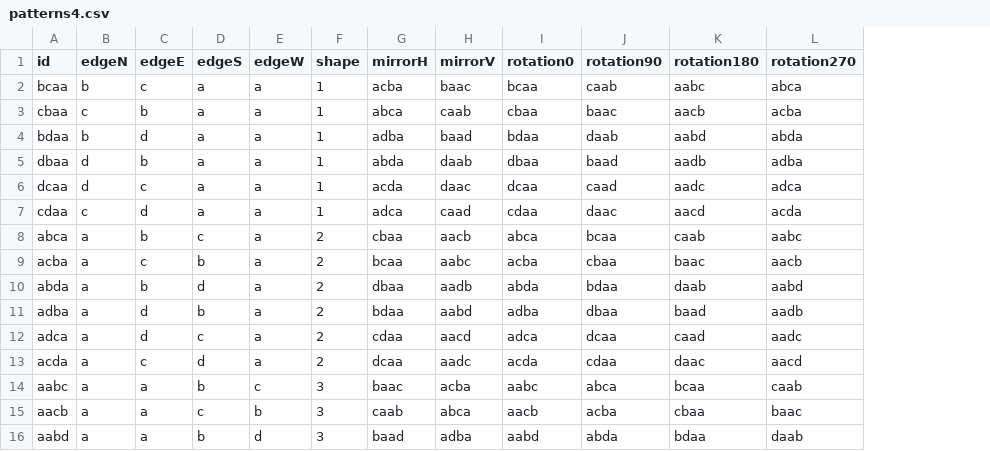
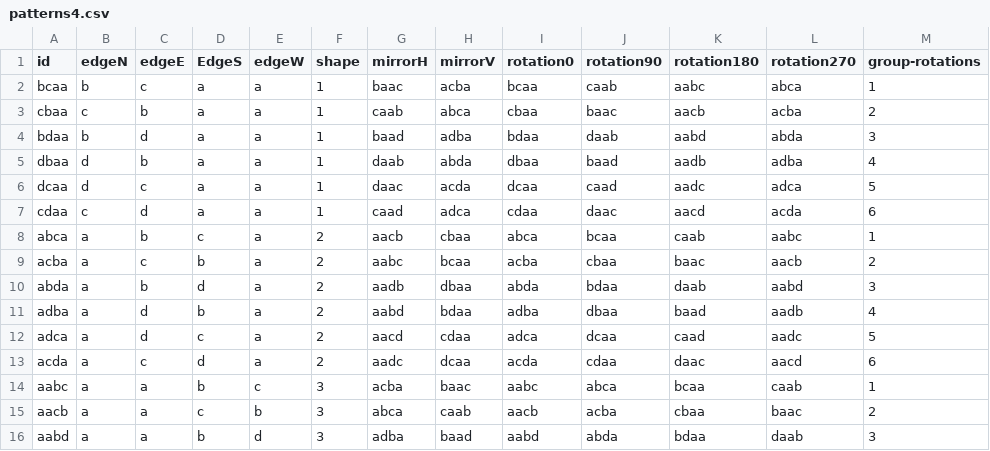
Before and after one commit to PlayfulProcess/recursive-patterns, a CSV file: public/patterns4.csv, drawn as a sheet; only a part is shown; the diff covers the shown part only; the diff names each change by its address in the sheet, - before the commit and + after, or states it on an @@ line.

```diff
--- a/public/patterns4.csv
+++ b/public/patterns4.csv
+column M (group-rotations), rows 2-16: 1 | 2 | 3 | 4 | 5 | 6 | 1 | 2 | 3 | 4 | 5 | 6 | 1 | 2 | 3
-D1: edgeS
+D1: EdgeS
-G2 (mirrorH): acba
+G2 (mirrorH): baac
-H2 (mirrorV): baac
+H2 (mirrorV): acba
-G3 (mirrorH): abca
+G3 (mirrorH): caab
-H3 (mirrorV): caab
+H3 (mirrorV): abca
-G4 (mirrorH): adba
+G4 (mirrorH): baad
-H4 (mirrorV): baad
+H4 (mirrorV): adba
-G5 (mirrorH): abda
+G5 (mirrorH): daab
-H5 (mirrorV): daab
+H5 (mirrorV): abda
-G6 (mirrorH): acda
+G6 (mirrorH): daac
-H6 (mirrorV): daac
+H6 (mirrorV): acda
-G7 (mirrorH): adca
+G7 (mirrorH): caad
-H7 (mirrorV): caad
+H7 (mirrorV): adca
-G8 (mirrorH): cbaa
+G8 (mirrorH): aacb
-H8 (mirrorV): aacb
+H8 (mirrorV): cbaa
-G9 (mirrorH): bcaa
+G9 (mirrorH): aabc
-H9 (mirrorV): aabc
+H9 (mirrorV): bcaa
-G10 (mirrorH): dbaa
+G10 (mirrorH): aadb
-H10 (mirrorV): aadb
+H10 (mirrorV): dbaa
-G11 (mirrorH): bdaa
+G11 (mirrorH): aabd
-H11 (mirrorV): aabd
+H11 (mirrorV): bdaa
-G12 (mirrorH): cdaa
+G12 (mirrorH): aacd
-H12 (mirrorV): aacd
+H12 (mirrorV): cdaa
-G13 (mirrorH): dcaa
+G13 (mirrorH): aadc
-H13 (mirrorV): aadc
+H13 (mirrorV): dcaa
-G14 (mirrorH): baac
+G14 (mirrorH): acba
-H14 (mirrorV): acba
+H14 (mirrorV): baac
-G15 (mirrorH): caab
+G15 (mirrorH): abca
-H15 (mirrorV): abca
+H15 (mirrorV): caab
-G16 (mirrorH): baad
+G16 (mirrorH): adba
-H16 (mirrorV): adba
+H16 (mirrorV): baad
```
Also changed, not shown: 162 edited cells elsewhere in this file, 2 other files.
